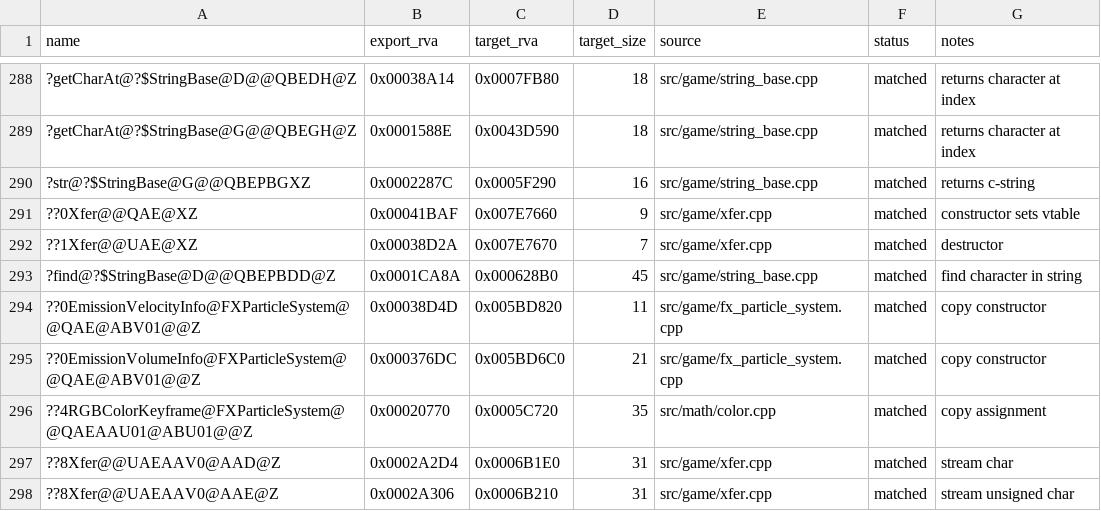
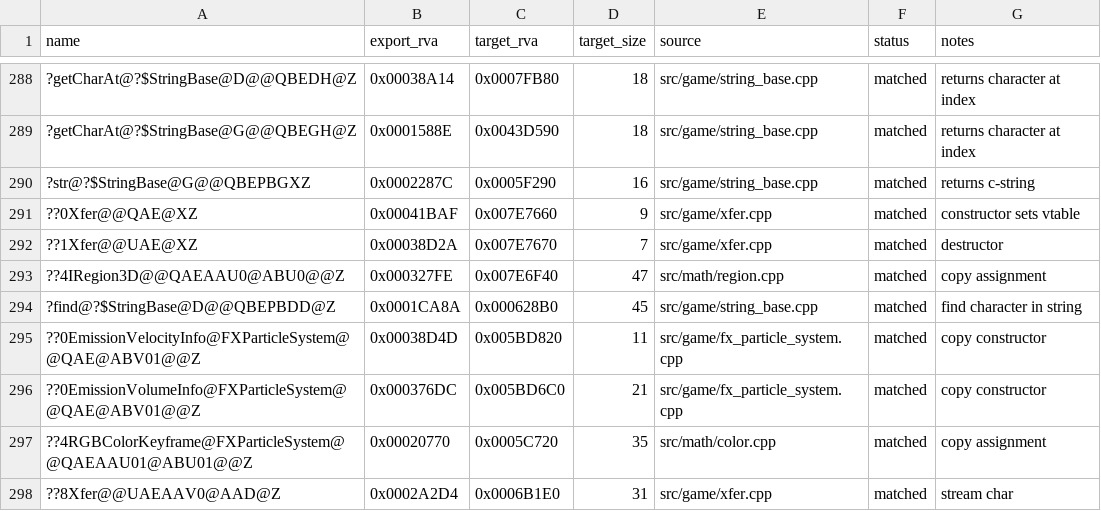
Before and after one commit to dginovker/Open-BFME, a CSV file: reverse/functions.csv, drawn as a sheet; only a part is shown, gaps mark what is left out; the shorter side is filled out with more unchanged rows; the diff names each change by its address in the sheet, - before the commit and + after, or states it on an @@ line.

```diff
--- a/reverse/functions.csv
+++ b/reverse/functions.csv
+row 293: ??4IRegion3D@@QAEAAU0@ABU0@@Z | 0x000327FE | 0x007E6F40 | 47 | src/math/region.cpp | matched | copy assignment
```
Also changed, not shown: 1 other file.
